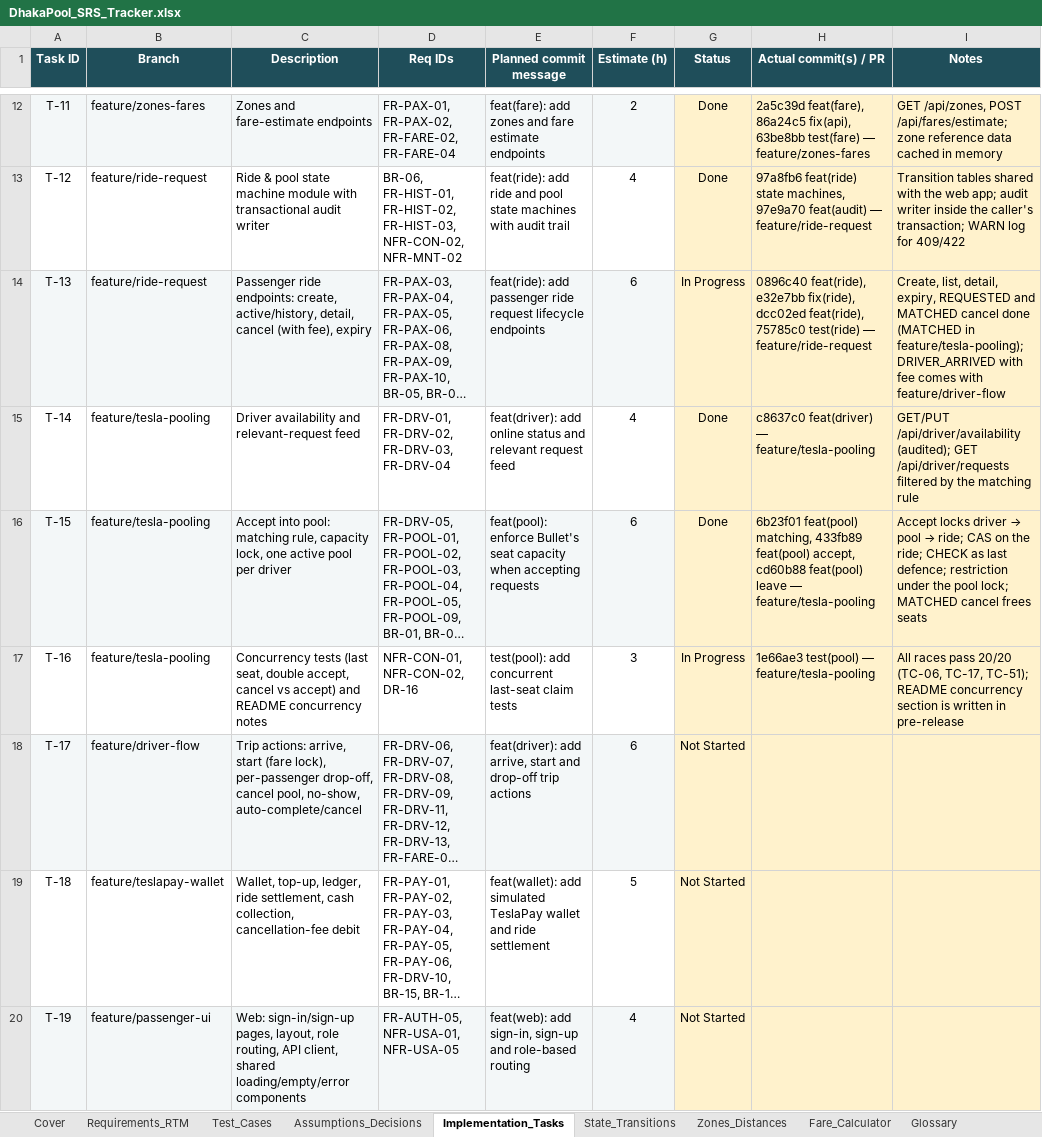
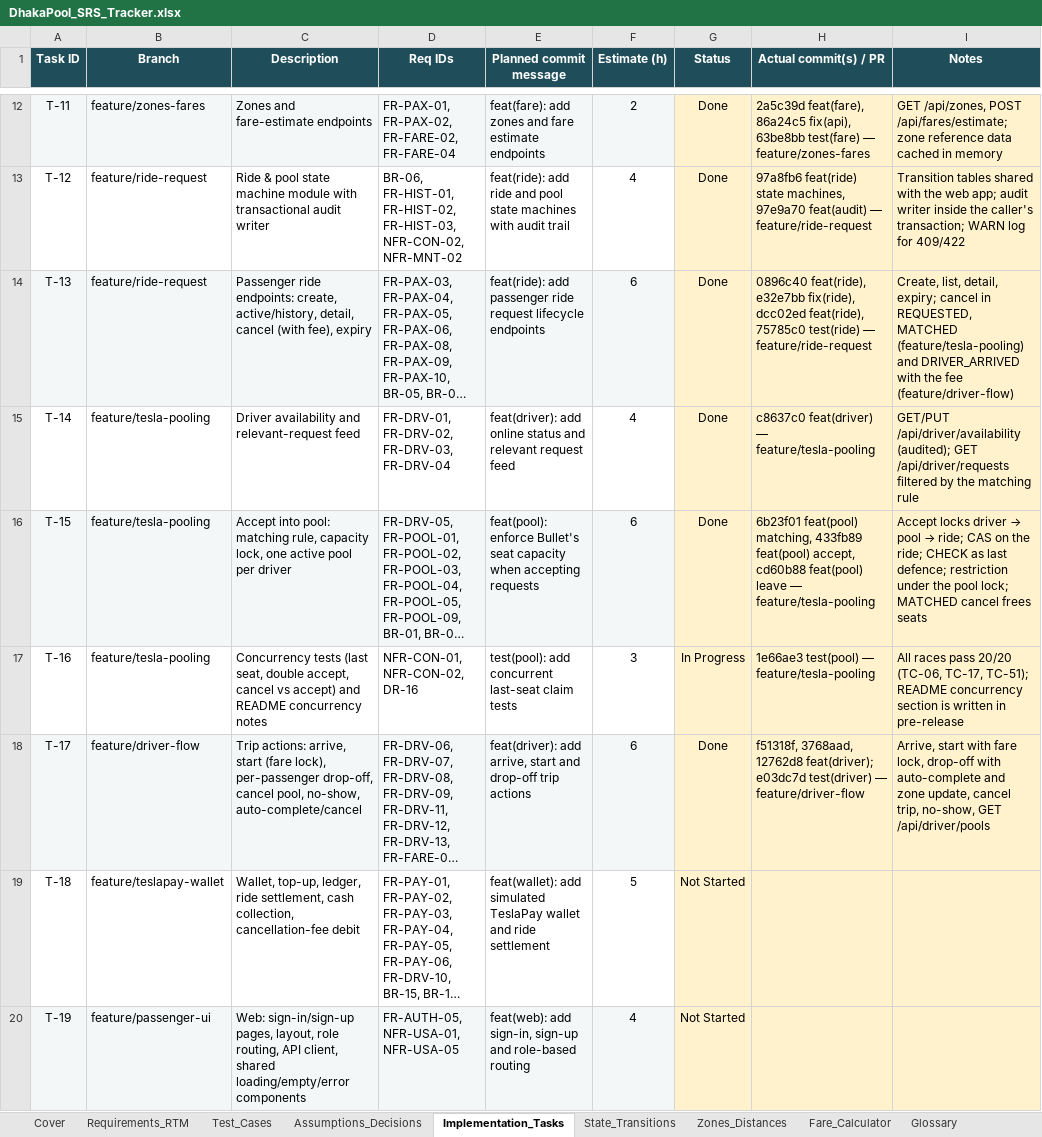
Before and after one commit to MahadiAhmed0/DhakaPool---Ride-Pooling-Shared-Fare-Platform, an Excel workbook: docs/DhakaPool_SRS_Tracker.xlsx, sheet Implementation_Tasks, drawn as a sheet; only a part is shown, gaps mark what is left out; long unchanged cells end in …; values as stored, in another font and other column widths than the file's, no borders; conditional formats not drawn; the diff names each change by its address in the sheet, - before the commit and + after, or states it on an @@ line.

Commit message:
docs: sync architecture, conventions and tracker with the driver trip flow
ARCHITECTURE v0.8: driver commands check ownership and then lock driver → pool; §6.4 as built; §6.5 with the one re-read, the restriction update and the fee row; a new §6.6 for the driver cancelling a trip and marking a no-show; pool service names per file. The conventions guide covers the cancellation fee and the no-show wait. Tracker: T-13 and T-17 done; FR-DRV-07/08/11/12, FR-POOL-08, FR-FARE-03/05, BR-07, BR-12, FR-HIST-01 and NFR-CON-02 implemented; TC-02, TC-04, TC-05, TC-09, TC-11, TC-13, TC-15, TC-40 and TC-43 passing.

```diff
--- a/docs/DhakaPool_SRS_Tracker.xlsx (sheet Implementation_Tasks)
+++ b/docs/DhakaPool_SRS_Tracker.xlsx (sheet Implementation_Tasks)
-G14 (Status): In Progress
+G14 (Status): Done
-I14 (Notes): …list, detail, expiry, REQUESTED and MATCHED cancel done (MATCHED in feature/tesla-pooling); DRIVER_ARRIVED with fee comes with feature/driver-flow
+I14 (Notes): …list, detail, expiry; cancel in REQUESTED, MATCHED (feature/tesla-pooling) and DRIVER_ARRIVED with the fee (feature/driver-flow)
-G18 (Status): Not Started
+G18 (Status): Done
-H18 (Actual commit(s) / PR): (empty)
+H18 (Actual commit(s) / PR): f51318f, 3768aad, 12762d8 feat(driver); e03dc7d test(driver) — feature/driver-flow
-I18 (Notes): (empty)
+I18 (Notes): Arrive, start with fare lock, drop-off with auto-complete and zone update, cancel trip, no-show, GET /api/driver/pools
```
Also changed, not shown: sheet Test_Cases, sheet Requirements_RTM, sheet Cover, 2 other files.
